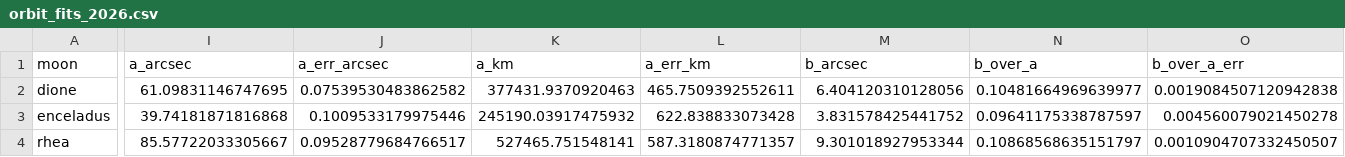
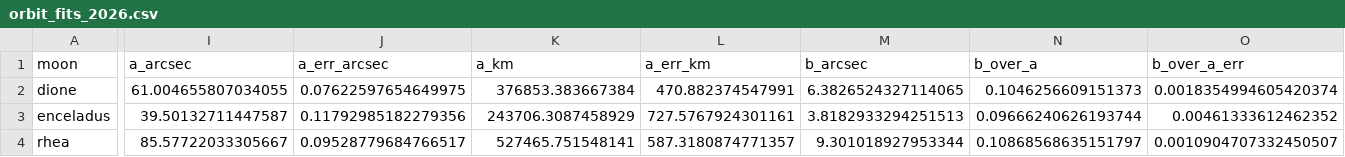
Before and after one commit to euanCampbell4/saturn_moons, a CSV file: results/orbit_fits_2026.csv, drawn as a sheet; only a part is shown, gaps mark what is left out; the diff covers the shown part only; the diff names each change by its address in the sheet, - before the commit and + after, or states it on an @@ line.

```diff
--- a/results/orbit_fits_2026.csv
+++ b/results/orbit_fits_2026.csv
-I2 (a_arcsec): 61.09831146747695
+I2 (a_arcsec): 61.004655807034055
-J2 (a_err_arcsec): 0.07539530483862582
+J2 (a_err_arcsec): 0.07622597654649975
-K2 (a_km): 377431.9370920463
+K2 (a_km): 376853.383667384
-L2 (a_err_km): 465.7509392552611
+L2 (a_err_km): 470.882374547991
-M2 (b_arcsec): 6.404120310128056
+M2 (b_arcsec): 6.3826524327114065
-N2 (b_over_a): 0.10481664969639977
+N2 (b_over_a): 0.1046256609151373
-O2 (b_over_a_err): 0.0019084507120942838
+O2 (b_over_a_err): 0.0018354994605420374
-I3 (a_arcsec): 39.74181871816868
+I3 (a_arcsec): 39.50132711447587
-J3 (a_err_arcsec): 0.1009533179975446
+J3 (a_err_arcsec): 0.11792985182279356
-K3 (a_km): 245190.03917475932
+K3 (a_km): 243706.3087458929
-L3 (a_err_km): 622.838833073428
+L3 (a_err_km): 727.5767924301161
-M3 (b_arcsec): 3.831578425441752
+M3 (b_arcsec): 3.8182933294251513
-N3 (b_over_a): 0.09641175338787597
+N3 (b_over_a): 0.09666240626193744
-O3 (b_over_a_err): 0.004560079021450278
+O3 (b_over_a_err): 0.00461333612462352
```
Also changed, not shown: 75 edited cells elsewhere in this file, results/angular_separations.csv, results/centres.csv, 30 other files.
